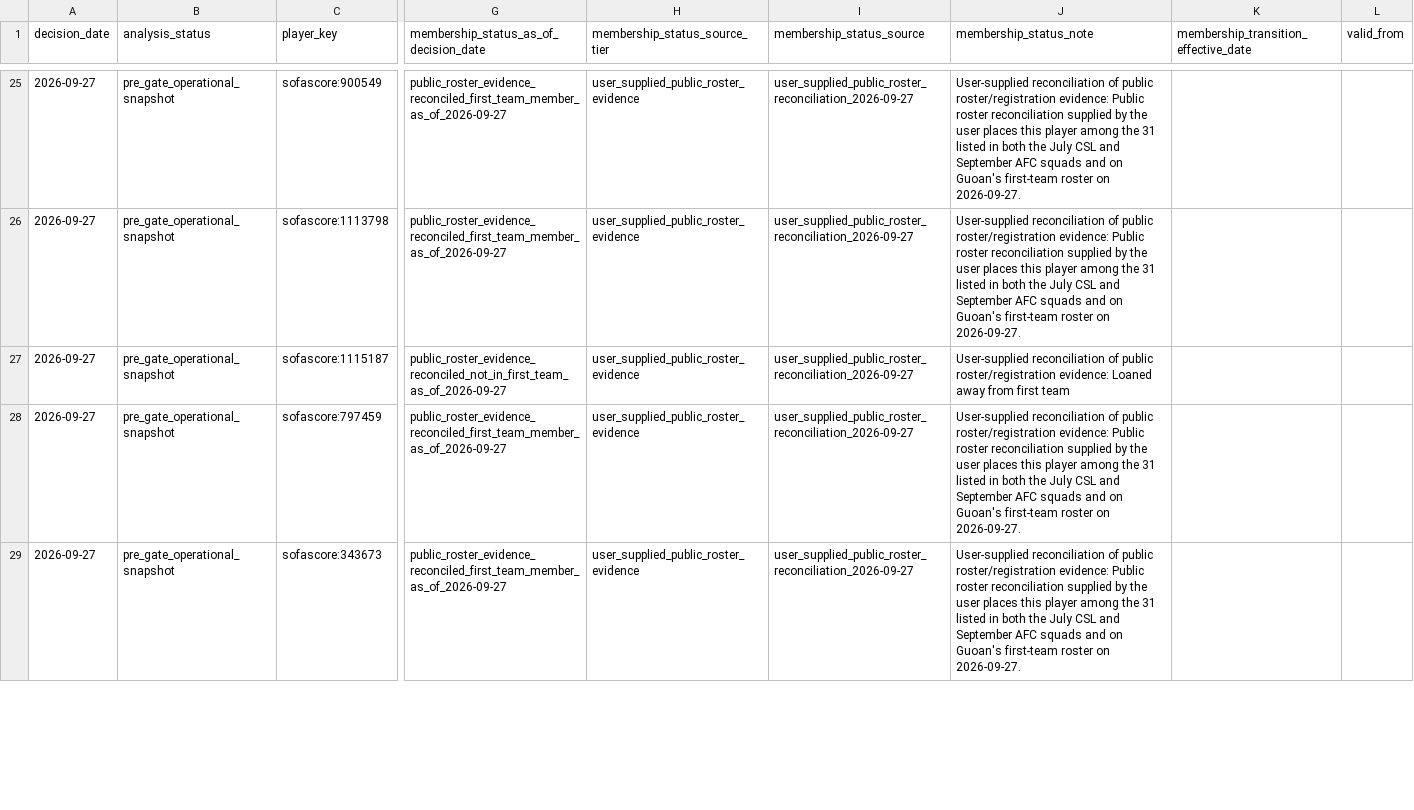
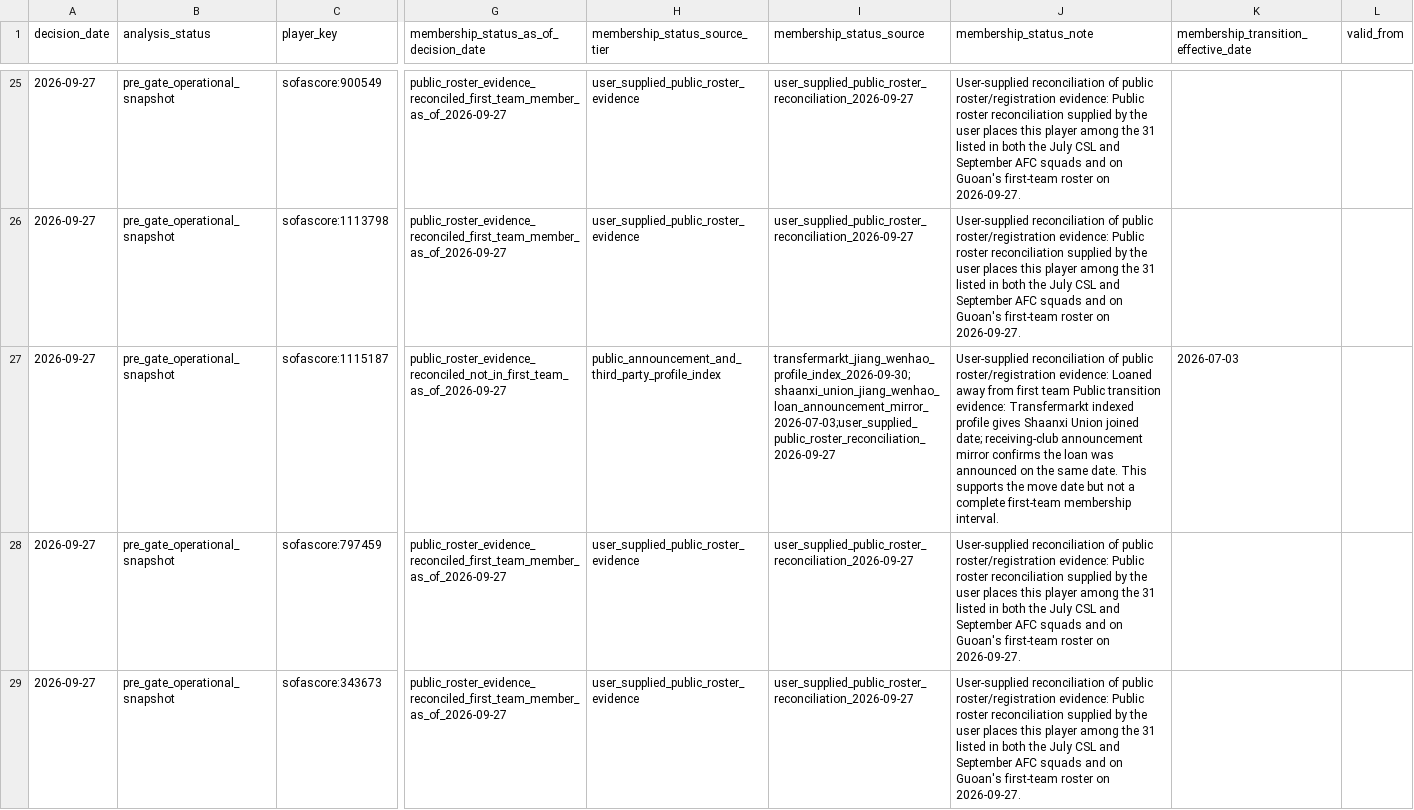
Before and after one commit to 8me4ever/football-recruitment-intelligence, a CSV file: recruitment-squad-intelligence/data/csl/decision_snapshot_2026-09-27/c2_player_usage_baseline_2026_guoan.csv, drawn as a sheet; only a part is shown, gaps mark what is left out; the diff names each change by its address in the sheet, - before the commit and + after, or states it on an @@ line.

```diff
--- a/recruitment-squad-intelligence/data/csl/decision_snapshot_2026-09-27/c2_player_usage_baseline_2026_guoan.csv
+++ b/recruitment-squad-intelligence/data/csl/decision_snapshot_2026-09-27/c2_player_usage_baseline_2026_guoan.csv
-H27 (membership_status_source_tier): user_supplied_public_roster_evidence
+H27 (membership_status_source_tier): public_announcement_and_third_party_profile_index
-I27 (membership_status_source): user_supplied_public_roster_reconciliation_2026-09-27
+I27 (membership_status_source): transfermarkt_jiang_wenhao_profile_index_2026-09-30;shaanxi_union_jiang_wenhao_loan_announcement_mirror_2026-07-03;user_supplied_public_roster_reconciliation_2026-09-27
-J27 (membership_status_note): …first team
+J27 (membership_status_note): …first team Public transition evidence: Transfermarkt indexed profile gives Shaanxi Union joined date; receiving-club announcement mirror confirms the loan was announced on the same date. This supports the move date but not a complete first-team membership interval.
-K27: (empty)
+K27: 2026-07-03
```
Also changed, not shown: recruitment-squad-intelligence/data/csl/decision_snapshot_2026-09-27/c2_age_structure_2026_guoan.csv, recruitment-squad-intelligence/data/csl/decision_snapshot_2026-09-27/player_public_profile_evidence_2026_guoan.csv, 10 other files.
